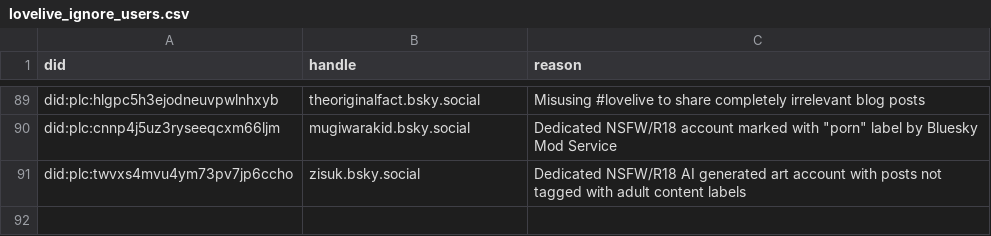
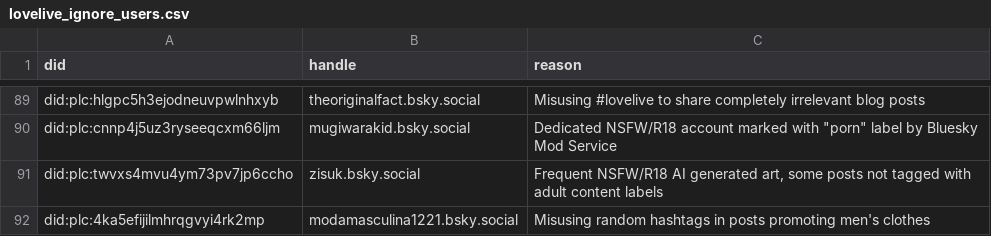
Before and after one commit to p1timmy/bsky-feeds, a CSV file: lists/lovelive_ignore_users.csv, drawn as a sheet; only a part is shown, gaps mark what is left out.

```diff
--- a/lists/lovelive_ignore_users.csv
+++ b/lists/lovelive_ignore_users.csv
@@ -90,2 +90,3 @@ did:plc:hlgpc5h3ejodneuvpwlnhxyb,theoriginalfact.bsky.social,"Misusing #lovelive
 did:plc:cnnp4j5uz3ryseeqcxm66ljm,mugiwarakid.bsky.social,"Dedicated NSFW/R18 account marked with ""porn"" label by Bluesky Mod Service"
-did:plc:twvxs4mvu4ym73pv7jp6ccho,zisuk.bsky.social,"Dedicated NSFW/R18 AI generated art account with posts not tagged with adult content labels"
+did:plc:twvxs4mvu4ym73pv7jp6ccho,zisuk.bsky.social,"Frequent NSFW/R18 AI generated art, some posts not tagged with adult content labels"
+did:plc:4ka5efijilmhrqgvyi4rk2mp,modamasculina1221.bsky.social,"Misusing random hashtags in posts promoting men's clothes"
```
Also changed, not shown: lists/lovelive_users.csv, 1 other file.
